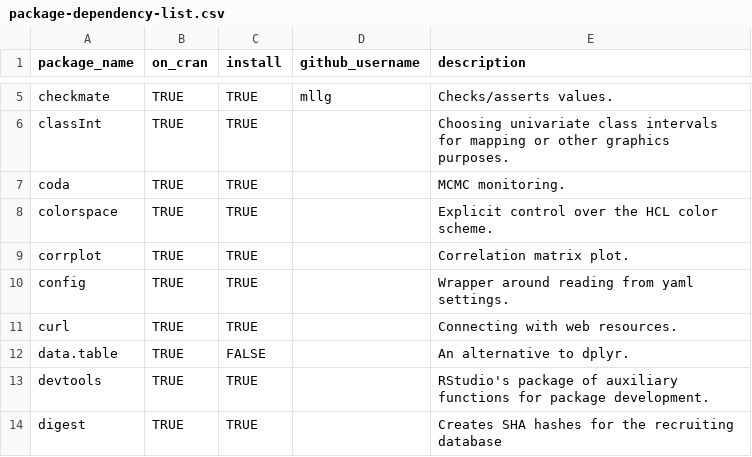
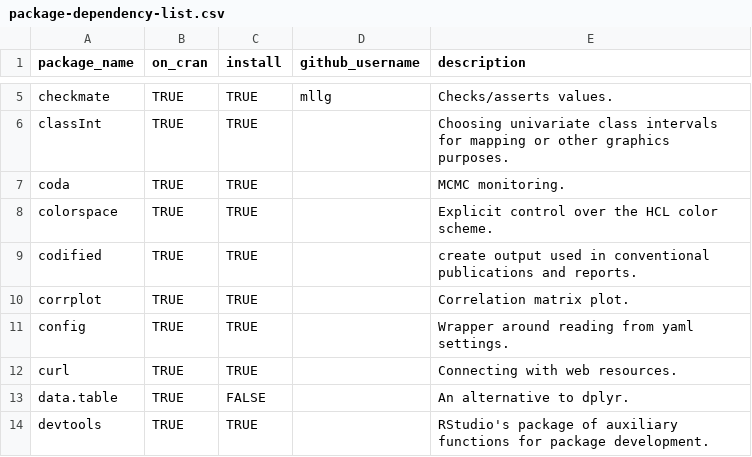
Before and after one commit to OuhscBbmc/RedcapExamplesAndPatterns, a CSV file: utility/package-dependency-list.csv, drawn as a sheet; only a part is shown, gaps mark what is left out; the shorter side is filled out with more unchanged rows.

Commit message:
add 'codified' package

```diff
--- a/utility/package-dependency-list.csv
+++ b/utility/package-dependency-list.csv
@@ -8,2 +8,3 @@ coda,TRUE,TRUE,,"MCMC monitoring."
 colorspace,TRUE,TRUE,,"Explicit control over the HCL color scheme."
+codified,TRUE,TRUE,,"create output used in conventional publications and reports."
 corrplot,TRUE,TRUE,,"Correlation matrix plot."
```
